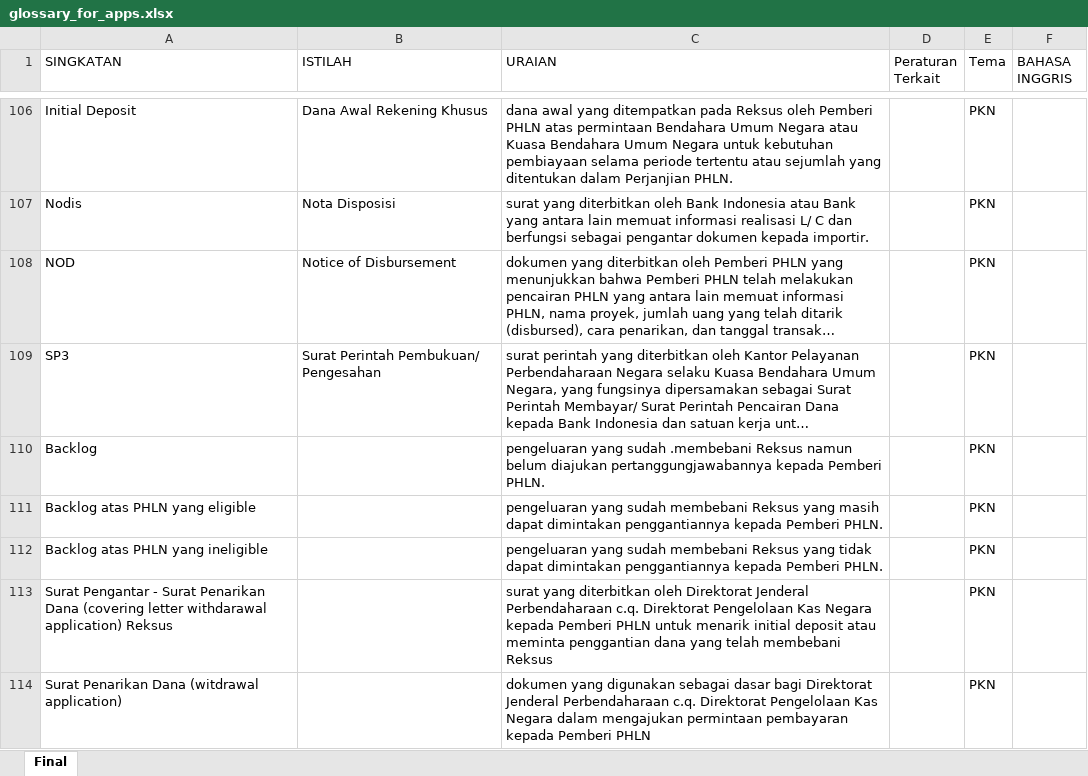
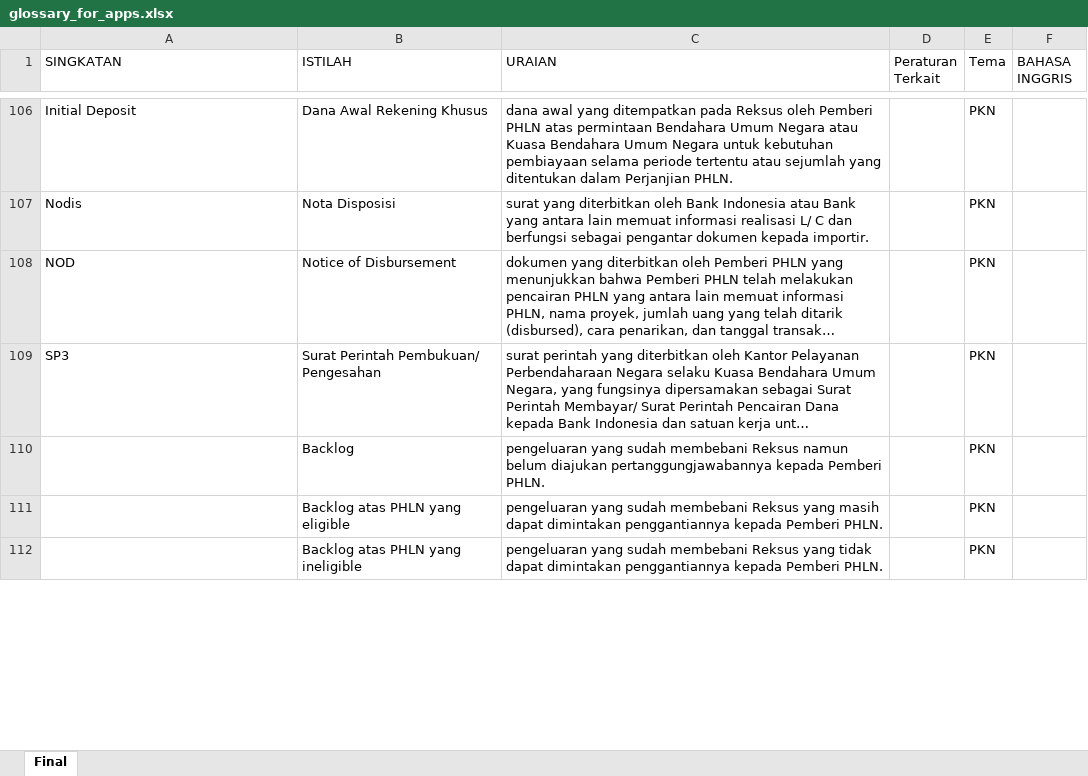
Before and after one commit to ameernoor/djpbglossary, an Excel workbook: glossary_for_apps.xlsx, sheet Final, drawn as a sheet; only a part is shown, gaps mark what is left out; long unchanged cells end in …; values as stored, in another font and other column widths than the file's, no cell formats; removed rows and columns are numbered as before the commit, all else as after; the diff covers the shown part only; the diff names each change by its address in the sheet, - before the commit and + after, or states it on an @@ line.

```diff
--- a/glossary_for_apps.xlsx (sheet Final)
+++ b/glossary_for_apps.xlsx (sheet Final)
-row 110: Backlog |  | pengeluaran yang sudah .membebani Reksus namun belum diajukan pertanggungjawabannya kepada Pemberi PHLN. |  | PKN
-row 111: Backlog atas PHLN yang eligible |  | pengeluaran yang sudah membebani Reksus yang masih dapat dimintakan penggantiannya kepada Pemberi PHLN. |  | PKN
-row 112: Backlog atas PHLN yang ineligible |  | pengeluaran yang sudah membebani Reksus yang tidak dapat dimintakan penggantiannya kepada Pemberi PHLN. |  | PKN
-row 113: Surat Pengantar - Surat Penarikan Dana (covering letter withdarawal application) Reksus |  | surat yang diterbitkan oleh Direktorat Jenderal Perbendaharaan c.q. Direktorat Pengelolaan Kas Negara kepada Pemberi PHLN untuk menarik initial deposit atau meminta penggantian dana yang telah membebani Reksus |  | PKN
-row 114: Surat Penarikan Dana (witdrawal application) |  | dokumen yang digunakan sebagai dasar bagi Direktorat Jenderal Perbendaharaan c.q. Direktorat Pengelolaan Kas Negara dalam mengajukan permintaan pembayaran kepada Pemberi PHLN |  | PKN
+row 110:  | Backlog | pengeluaran yang sudah membebani Reksus namun belum diajukan pertanggungjawabannya kepada Pemberi PHLN. |  | PKN
+row 111:  | Backlog atas PHLN yang eligible | pengeluaran yang sudah membebani Reksus yang masih dapat dimintakan penggantiannya kepada Pemberi PHLN. |  | PKN
+row 112:  | Backlog atas PHLN yang ineligible | pengeluaran yang sudah membebani Reksus yang tidak dapat dimintakan penggantiannya kepada Pemberi PHLN. |  | PKN
```
Also changed, not shown: 5 added rows, 36 removed rows, 46 edited cells and merged cells elsewhere in this sheet, cell formats, 1 other file.
